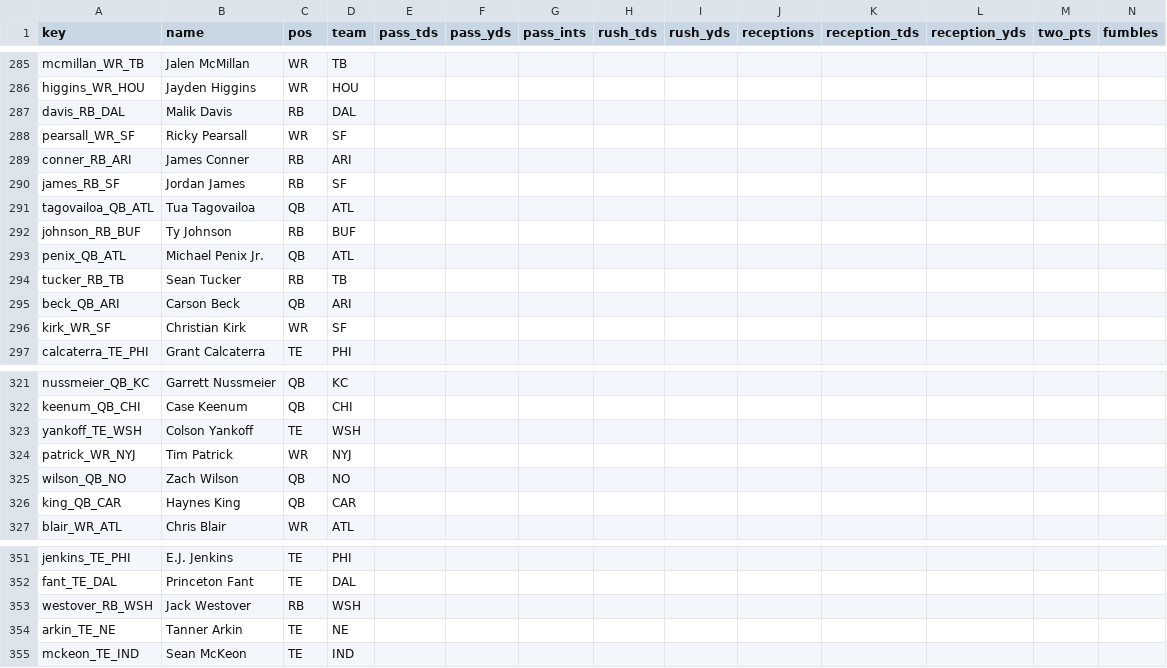
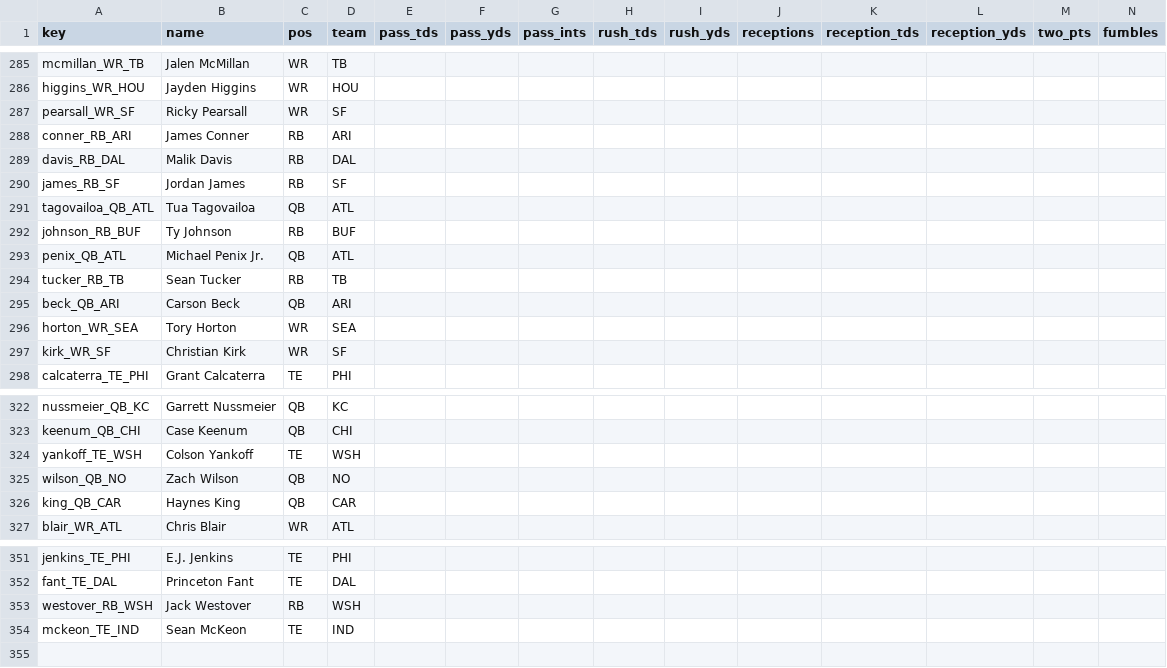
Before and after one commit to c4c-innovationslab/fantasy-football-manager, a CSV file: data/raw/projections/ESPN-Projections-2026.csv, drawn as a sheet; only a part is shown, gaps mark what is left out; removed rows and columns are numbered as before the commit, all else as after; rows hold the shown columns only; the diff names each change by its address in the sheet, - before the commit and + after, or states it on an @@ line.

```diff
--- a/data/raw/projections/ESPN-Projections-2026.csv
+++ b/data/raw/projections/ESPN-Projections-2026.csv
@@ row 287 moved to row 289: davis_RB_DAL @@
+row 296: horton_WR_SEA | Tory Horton | WR | SEA
-row 324: patrick_WR_NYJ | Tim Patrick | WR | NYJ
-row 354: arkin_TE_NE | Tanner Arkin | TE | NE
```
Also changed, not shown: data/processed/Projections-2026.csv, data/raw/projections/CBS-Projections-2026.csv, 2 other files.
